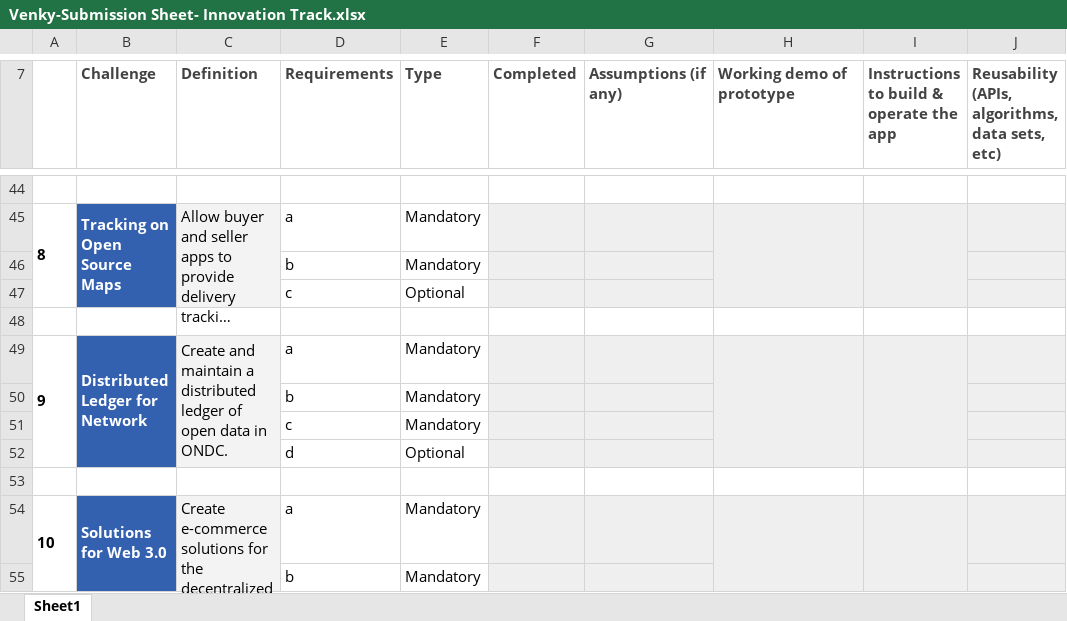
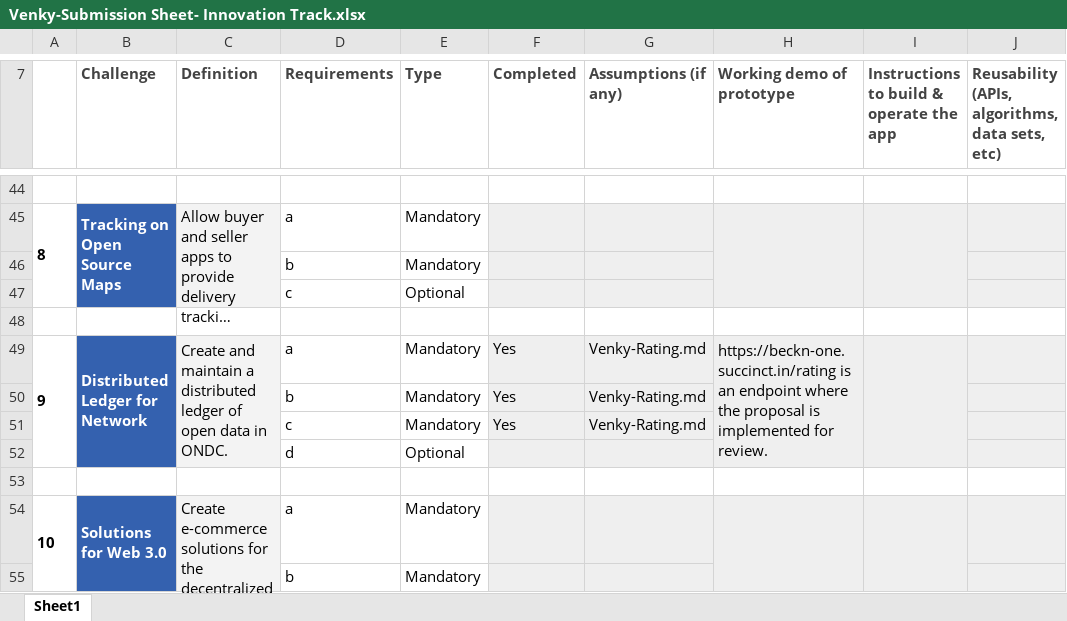
Before and after one commit to muhilvarnan-v/innovation-hackathon-jan22-1, an Excel workbook: Venky-Submission Sheet- Innovation Track.xlsx, sheet Sheet1, drawn as a sheet; only a part is shown, gaps mark what is left out; long unchanged cells end in …; values as stored, in another font and other column widths than the file's, no borders; conditional formats not drawn; the diff names each change by its address in the sheet, - before the commit and + after, or states it on an @@ line.

Commit message:
OCR and Rating

```diff
--- a/Venky-Submission Sheet- Innovation Track.xlsx (sheet Sheet1)
+++ b/Venky-Submission Sheet- Innovation Track.xlsx (sheet Sheet1)
-F49:F51 (Completed): (empty)
+F49:F51 (Completed): Yes
-G49:G51 (Assumptions (if any)): (empty)
+G49:G51 (Assumptions (if any)): Venky-Rating.md
-H49 (Working demo of prototype): (empty)
+H49 (Working demo of prototype): https://beckn-one.succinct.in/rating is an endpoint where the proposal is implemented for review.
```
Also changed, not shown: 1 other file.
